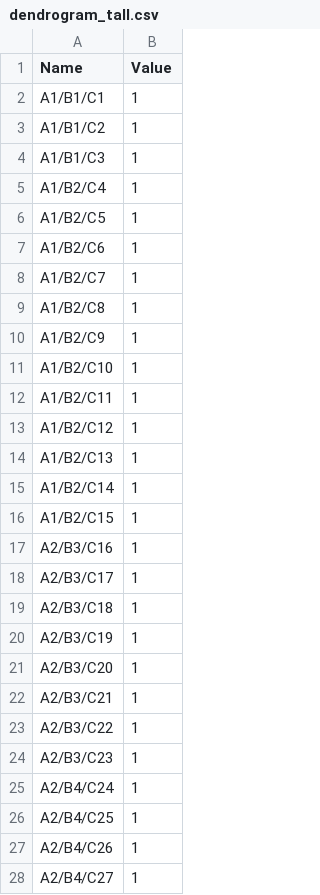
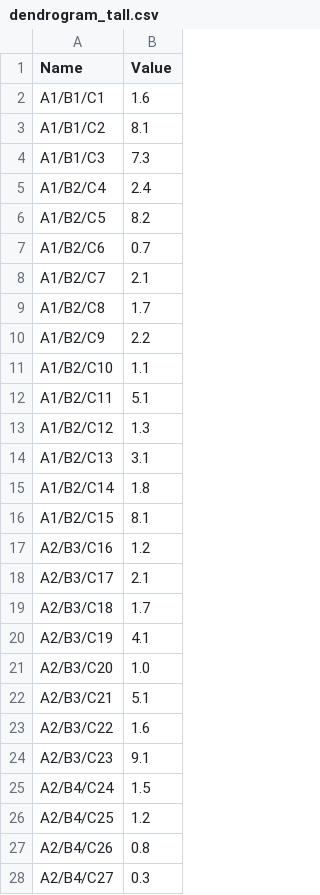
Before and after one commit to colinw7/CQCharts, a CSV file: data/data/dendrogram_tall.csv, drawn as a sheet; only a part is shown; the diff covers the shown part only.

```diff
--- a/data/data/dendrogram_tall.csv
+++ b/data/data/dendrogram_tall.csv
@@ -1,28 +1,28 @@
 Name,Value
-A1/B1/C1,1
-A1/B1/C2,1
-A1/B1/C3,1
-A1/B2/C4,1
-A1/B2/C5,1
-A1/B2/C6,1
-A1/B2/C7,1
-A1/B2/C8,1
-A1/B2/C9,1
-A1/B2/C10,1
-A1/B2/C11,1
-A1/B2/C12,1
-A1/B2/C13,1
-A1/B2/C14,1
-A1/B2/C15,1
-A2/B3/C16,1
-A2/B3/C17,1
-A2/B3/C18,1
-A2/B3/C19,1
-A2/B3/C20,1
-A2/B3/C21,1
-A2/B3/C22,1
-A2/B3/C23,1
-A2/B4/C24,1
-A2/B4/C25,1
-A2/B4/C26,1
-A2/B4/C27,1
+A1/B1/C1,1.6
+A1/B1/C2,8.1
+A1/B1/C3,7.3
+A1/B2/C4,2.4
+A1/B2/C5,8.2
+A1/B2/C6,0.7
+A1/B2/C7,2.1
+A1/B2/C8,1.7
+A1/B2/C9,2.2
+A1/B2/C10,1.1
+A1/B2/C11,5.1
+A1/B2/C12,1.3
+A1/B2/C13,3.1
+A1/B2/C14,1.8
+A1/B2/C15,8.1
+A2/B3/C16,1.2
+A2/B3/C17,2.1
+A2/B3/C18,1.7
+A2/B3/C19,4.1
+A2/B3/C20,1.0
+A2/B3/C21,5.1
+A2/B3/C22,1.6
+A2/B3/C23,9.1
+A2/B4/C24,1.5
+A2/B4/C25,1.2
+A2/B4/C26,0.8
+A2/B4/C27,0.3
```
Also changed, not shown: 6 added rows and 6 edited cells elsewhere in this file, 14 other files.
